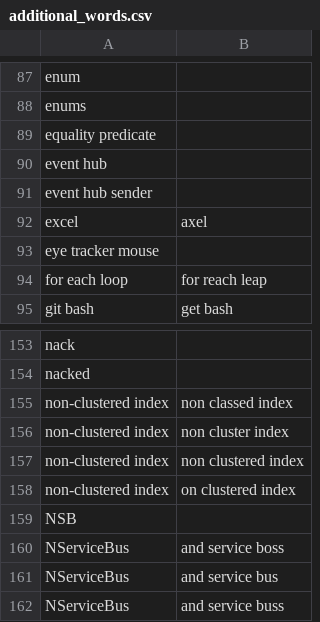
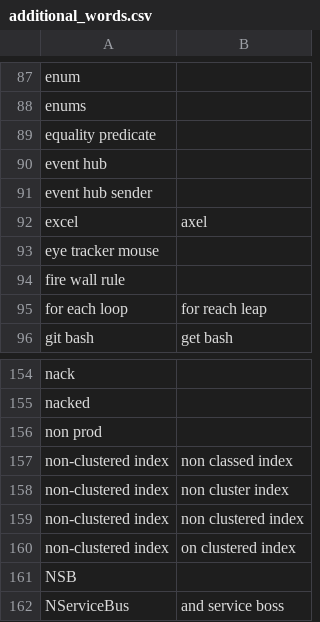
Before and after one commit to CameronSBell/knausj_talon, a CSV file: settings/additional_words.csv, drawn as a sheet; only a part is shown, gaps mark what is left out; the shorter side is filled out with more unchanged rows.

Commit message:
couple more additional words

```diff
--- a/settings/additional_words.csv
+++ b/settings/additional_words.csv
@@ -93,2 +93,3 @@ excel,axel
 eye tracker mouse
+fire wall rule
 for each loop,for reach leap
@@ -154,2 +155,3 @@ nack
 nacked
+non prod
 non-clustered index,non classed index
```
